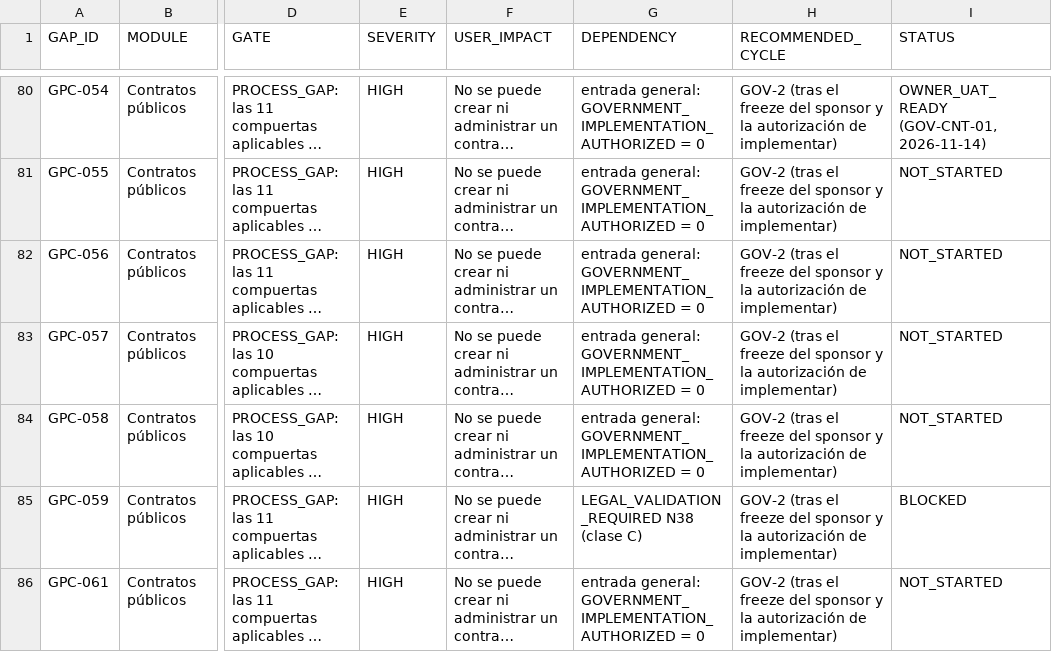
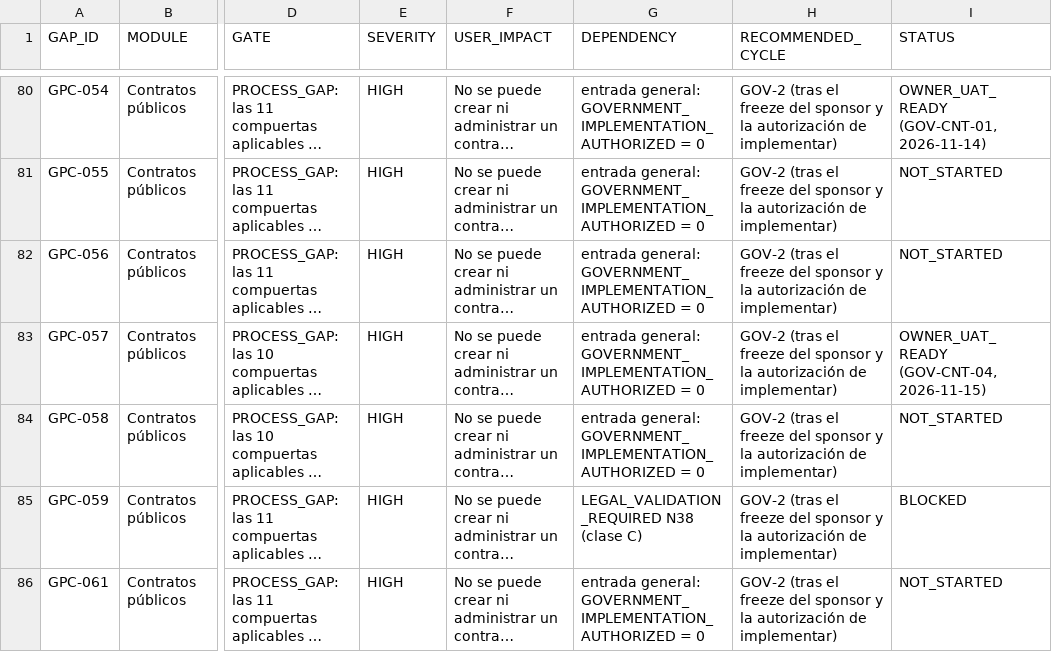
Before and after one commit to dvconsultores/kontrol, a CSV file: docs/roadmap/government-product-completeness/GOVERNMENT_PRODUCT_COMPLETENESS_BACKLOG.csv, drawn as a sheet; only a part is shown, gaps mark what is left out; long unchanged cells end in …; the diff names each change by its address in the sheet, - before the commit and + after, or states it on an @@ line.

```diff
--- a/docs/roadmap/government-product-completeness/GOVERNMENT_PRODUCT_COMPLETENESS_BACKLOG.csv
+++ b/docs/roadmap/government-product-completeness/GOVERNMENT_PRODUCT_COMPLETENESS_BACKLOG.csv
-I83 (STATUS): NOT_STARTED
+I83 (STATUS): OWNER_UAT_READY (GOV-CNT-04, 2026-11-15)
```
Also changed, not shown: docs/roadmap/government-product-completeness/GOVERNMENT_PRODUCT_COMPLETENESS_MATRIX.csv, docs/roadmap/government-product-completeness/GOVERNMENT_REQUIREMENTS_PRODUCT_MATRIX.csv, 40 other files.
